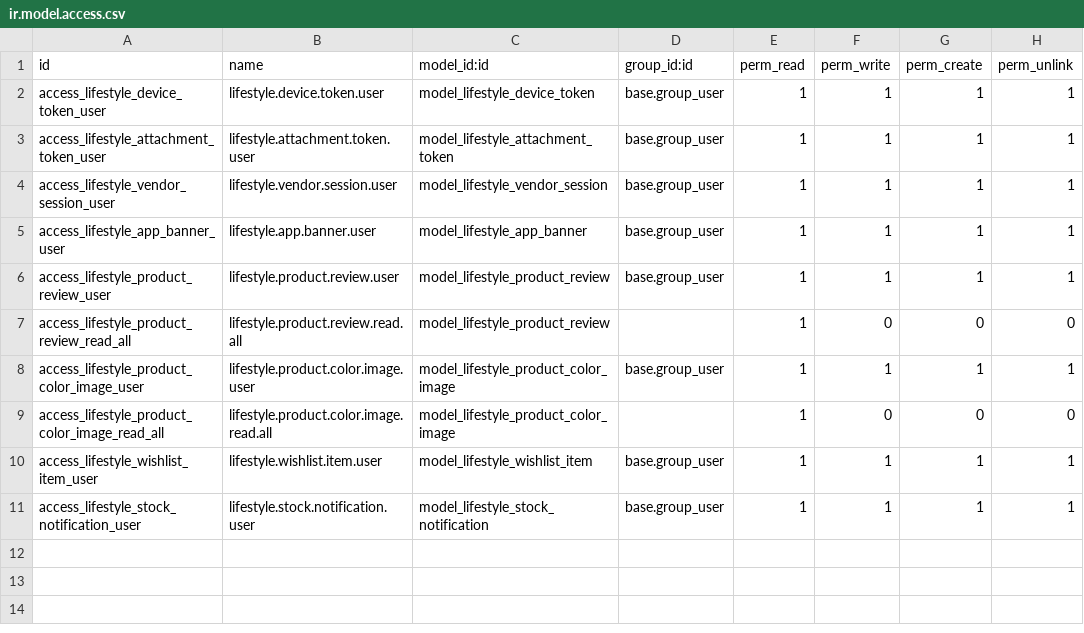
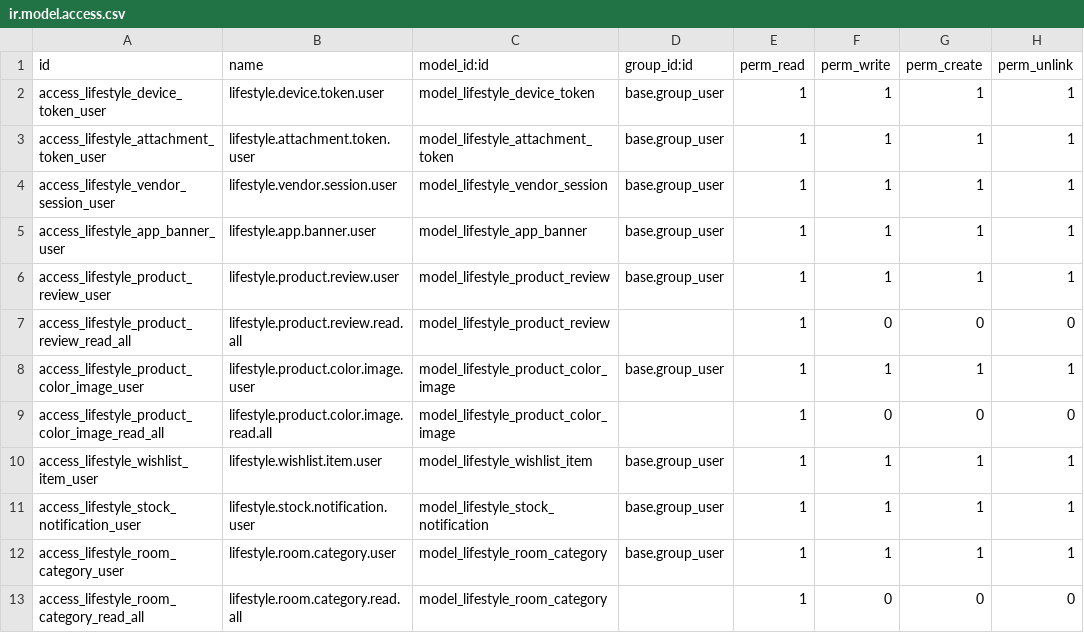
Before and after one commit to isaias322/Christian-Revive, a CSV file: lifestyle_connector/security/ir.model.access.csv, drawn as a sheet.

```diff
--- a/lifestyle_connector/security/ir.model.access.csv
+++ b/lifestyle_connector/security/ir.model.access.csv
@@ -11 +11,3 @@ access_lifestyle_wishlist_item_user,lifestyle.wishlist.item.user,model_lifestyle
 access_lifestyle_stock_notification_user,lifestyle.stock.notification.user,model_lifestyle_stock_notification,base.group_user,1,1,1,1
+access_lifestyle_room_category_user,lifestyle.room.category.user,model_lifestyle_room_category,base.group_user,1,1,1,1
+access_lifestyle_room_category_read_all,lifestyle.room.category.read.all,model_lifestyle_room_category,,1,0,0,0
```
Also changed, not shown: 9 other files.
